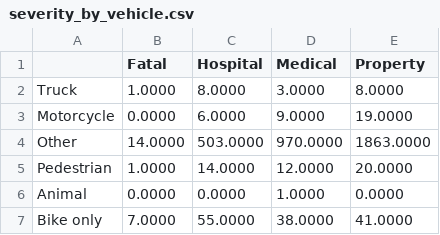
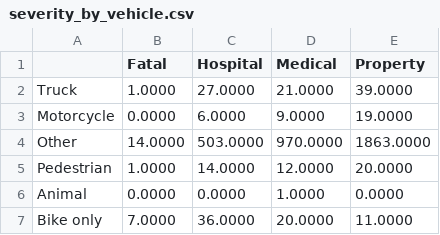
Before and after one commit to rubbersideup/rubbersideup, a CSV file: severity_by_vehicle.csv, drawn as a sheet.

```diff
--- a/severity_by_vehicle.csv
+++ b/severity_by_vehicle.csv
@@ -1,3 +1,3 @@
 ,Fatal,Hospital,Medical,Property
-Truck,1.0000,8.0000,3.0000,8.0000
+Truck,1.0000,27.0000,21.0000,39.0000
 Motorcycle,0.0000,6.0000,9.0000,19.0000
@@ -6,2 +6,2 @@ Pedestrian,1.0000,14.0000,12.0000,20.0000
 Animal,0.0000,0.0000,1.0000,0.0000
-Bike only,7.0000,55.0000,38.0000,41.0000
+Bike only,7.0000,36.0000,20.0000,11.0000
```
Also changed, not shown: speed_vs_severity.csv, speed_vs_severity_normed.csv, 41 other files.
